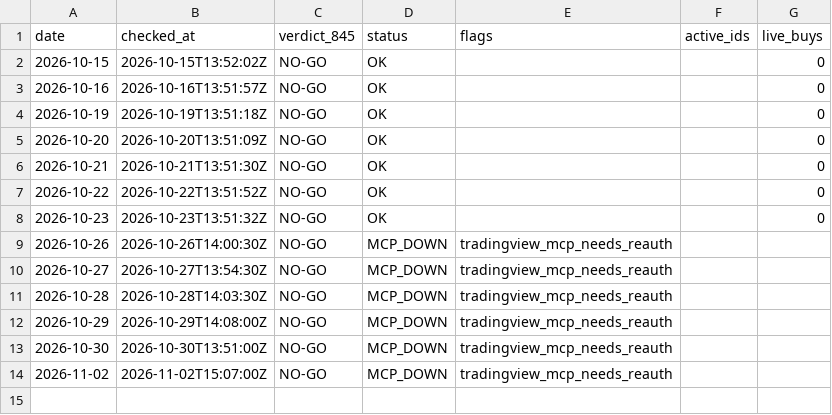
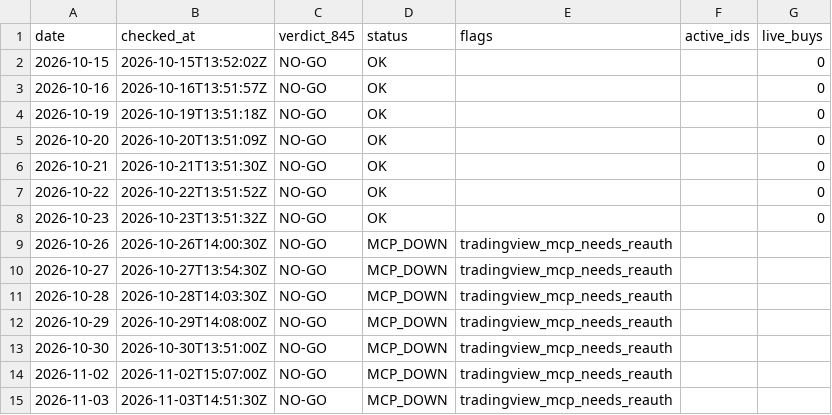
Before and after one commit to tosodo/QuantC, a CSV file: research/orb_breakout/ops/watch_log.csv, drawn as a sheet.

```diff
--- a/research/orb_breakout/ops/watch_log.csv
+++ b/research/orb_breakout/ops/watch_log.csv
@@ -14 +14,2 @@ date,checked_at,verdict_845,status,flags,active_ids,live_buys
 2026-11-02,2026-11-02T15:07:00Z,NO-GO,MCP_DOWN,tradingview_mcp_needs_reauth,,
+2026-11-03,2026-11-03T14:51:30Z,NO-GO,MCP_DOWN,tradingview_mcp_needs_reauth,,
```
